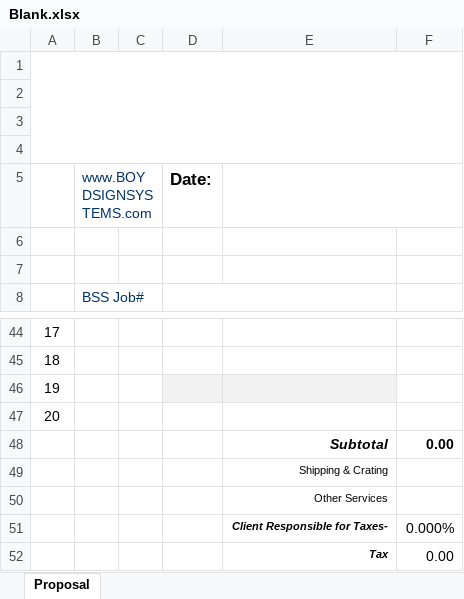
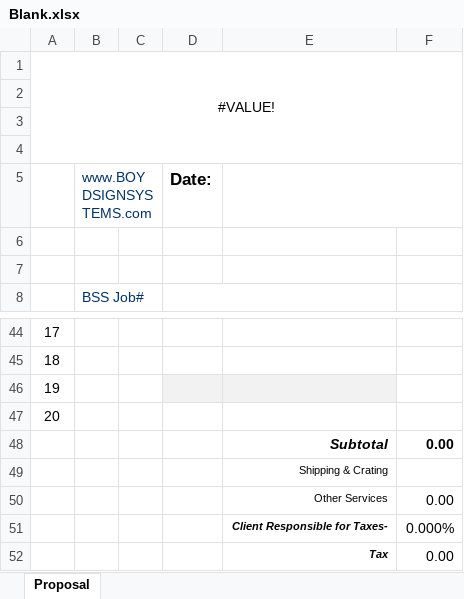
Before and after one commit to ericfinney/fastapi, an Excel workbook: templates/Blank.xlsx, sheet Proposal, drawn as a sheet; only a part is shown, gaps mark what is left out; values as stored, in another font and other column widths than the file's, no borders; charts and pictures not drawn; the diff names each change by its address in the sheet, - before the commit and + after, or states it on an @@ line.

```diff
--- a/templates/Blank.xlsx (sheet Proposal)
+++ b/templates/Blank.xlsx (sheet Proposal)
-A1: (empty)
+A1: #VALUE!
-F50: (empty)
+F50: 0.00
```
Also changed, not shown: charts or pictures, 2 other files.
